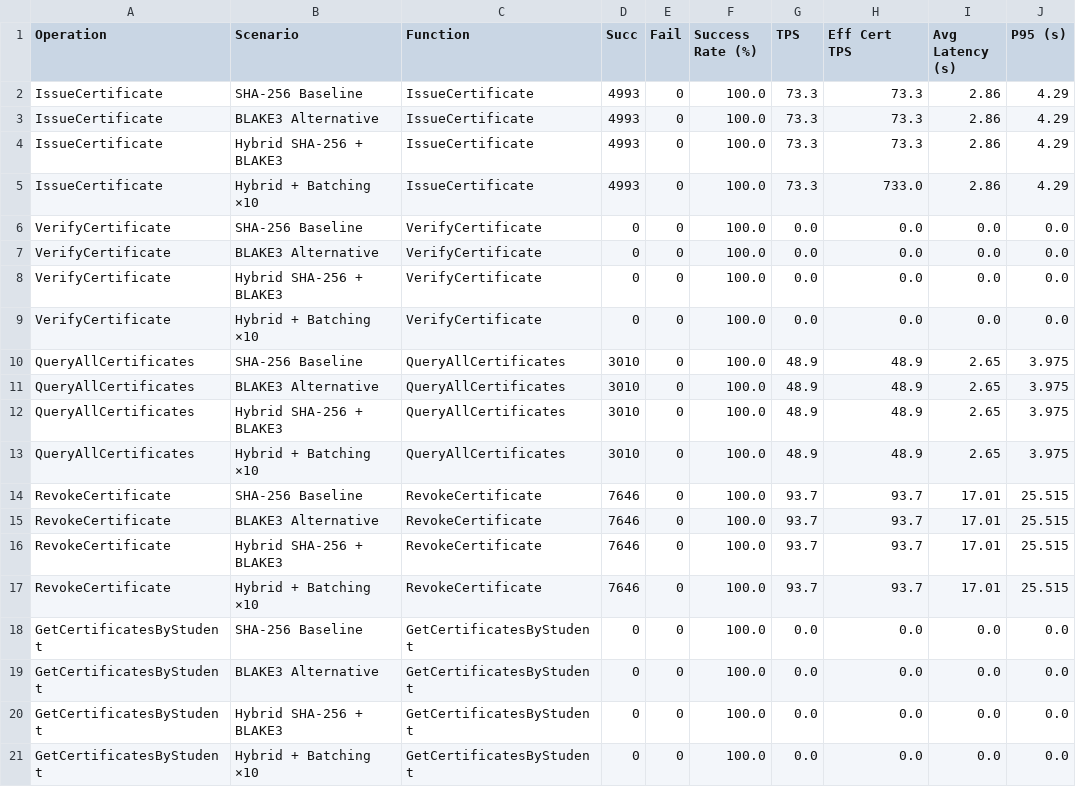
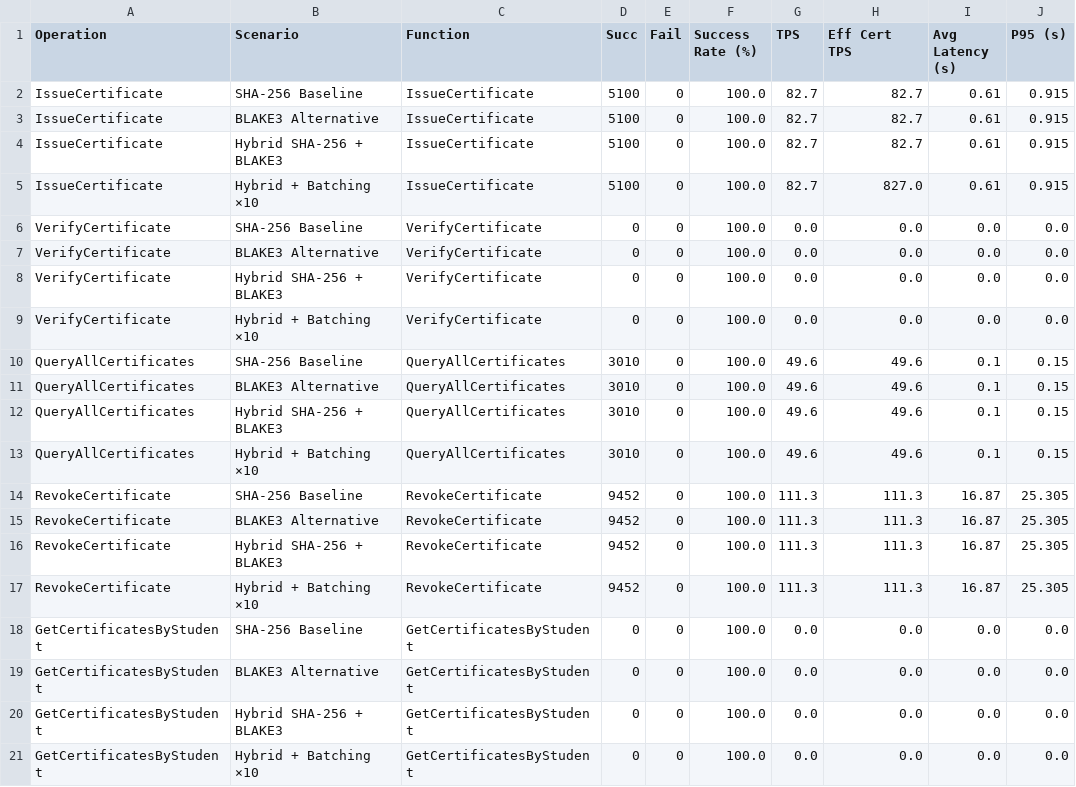
Before and after one commit to NawalAlragwi/fabricNew, a CSV file: results/final_comparison/per_operation_data.csv, drawn as a sheet; only a part is shown; the diff names each change by its address in the sheet, - before the commit and + after, or states it on an @@ line.

```diff
--- a/results/final_comparison/per_operation_data.csv
+++ b/results/final_comparison/per_operation_data.csv
-D2:D5 (Succ): 4993
+D2:D5 (Succ): 5100
-G2:G5 (TPS): 73.3
+G2:G5 (TPS): 82.7
-H2:H4 (Eff Cert TPS): 73.3
+H2:H4 (Eff Cert TPS): 82.7
-I2:I5 (Avg Latency (s)): 2.86
+I2:I5 (Avg Latency (s)): 0.61
-J2:J5 (P95 (s)): 4.29
+J2:J5 (P95 (s)): 0.915
-H5 (Eff Cert TPS): 733.0
+H5 (Eff Cert TPS): 827.0
-G10:G13 (TPS): 48.9
+G10:G13 (TPS): 49.6
-H10:H13 (Eff Cert TPS): 48.9
+H10:H13 (Eff Cert TPS): 49.6
-I10:I13 (Avg Latency (s)): 2.65
+I10:I13 (Avg Latency (s)): 0.1
-J10:J13 (P95 (s)): 3.975
+J10:J13 (P95 (s)): 0.15
-D14:D17 (Succ): 7646
+D14:D17 (Succ): 9452
-G14:G17 (TPS): 93.7
+G14:G17 (TPS): 111.3
-H14:H17 (Eff Cert TPS): 93.7
+H14:H17 (Eff Cert TPS): 111.3
-I14:I17 (Avg Latency (s)): 17.01
+I14:I17 (Avg Latency (s)): 16.87
-J14:J17 (P95 (s)): 25.515
+J14:J17 (P95 (s)): 25.305
```
Also changed, not shown: results/final_comparison/comparison_data.csv, 20 other files.
